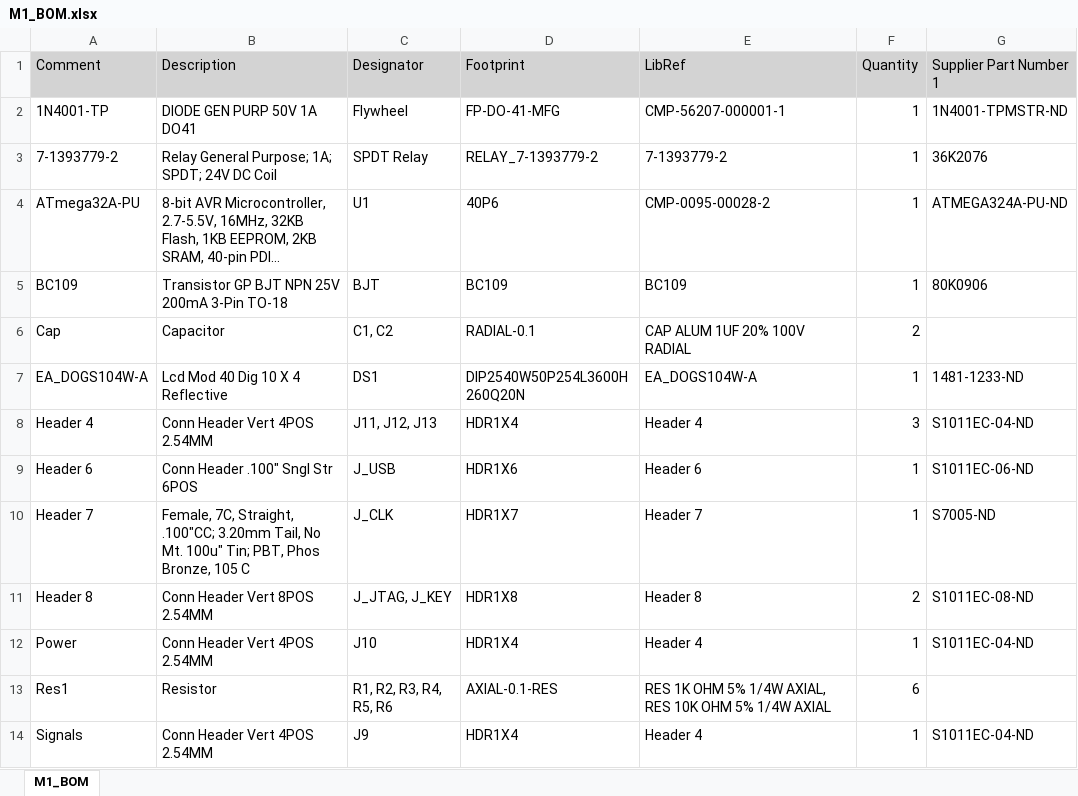
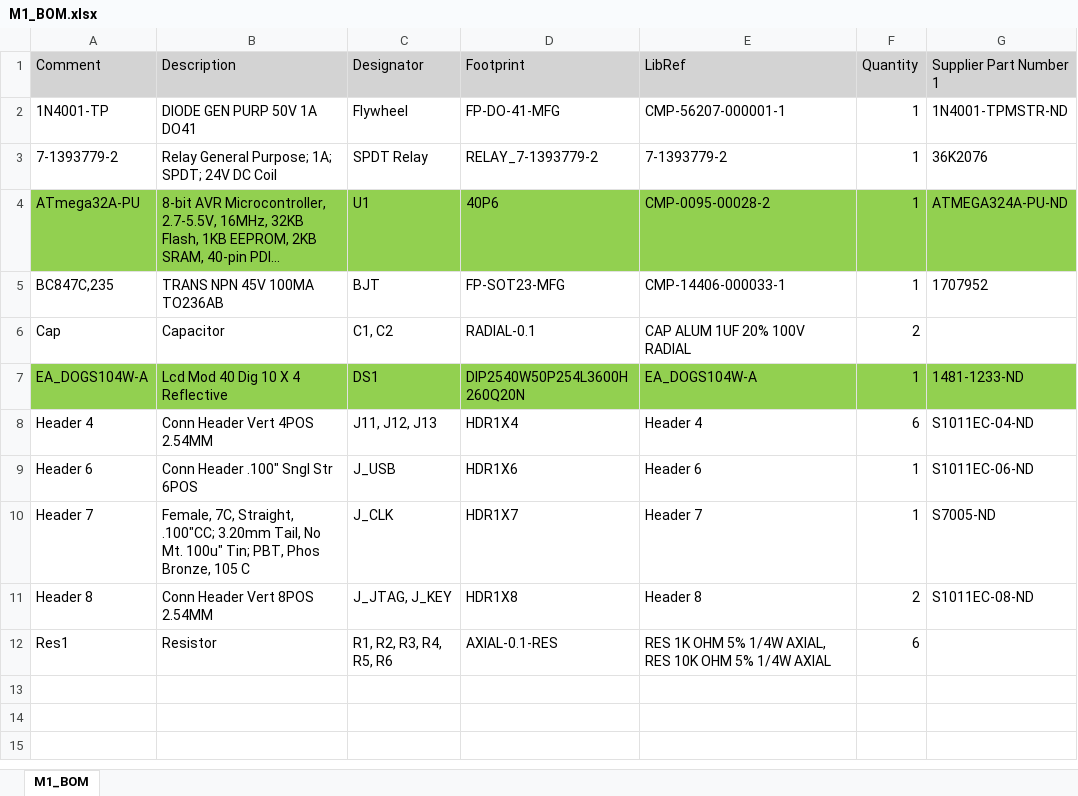
Before and after one commit to katzyx/ECE295, an Excel workbook: M1_BOM.xlsx, sheet M1_BOM, drawn as a sheet; long unchanged cells end in …; values as stored, in another font and other column widths than the file's, no borders; removed rows and columns are numbered as before the commit, all else as after; the diff names each change by its address in the sheet, - before the commit and + after, or states it on an @@ line.

```diff
--- a/M1_BOM.xlsx (sheet M1_BOM)
+++ b/M1_BOM.xlsx (sheet M1_BOM)
-A4:G4 fill: none
+A4:G4 fill: #92D050
-row 5: BC109 | Transistor GP BJT NPN 25V 200mA 3-Pin TO-18 | BJT | BC109 | BC109 | 1 | 80K0906
+row 5: BC847C,235 | TRANS NPN 45V 100MA TO236AB | BJT | FP-SOT23-MFG | CMP-14406-000033-1 | 1 | 1707952
-A7:G7 fill: none
+A7:G7 fill: #92D050
-F8 (Quantity): 3
+F8 (Quantity): 6
-row 12: Power | Conn Header Vert 4POS 2.54MM | J10 | HDR1X4 | Header 4 | 1 | S1011EC-04-ND
-row 14: Signals | Conn Header Vert 4POS 2.54MM | J9 | HDR1X4 | Header 4 | 1 | S1011EC-04-ND
```
Also changed, not shown: 10 other files.
